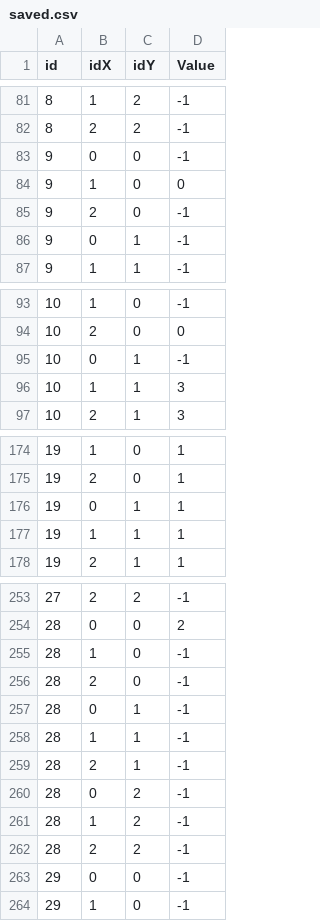
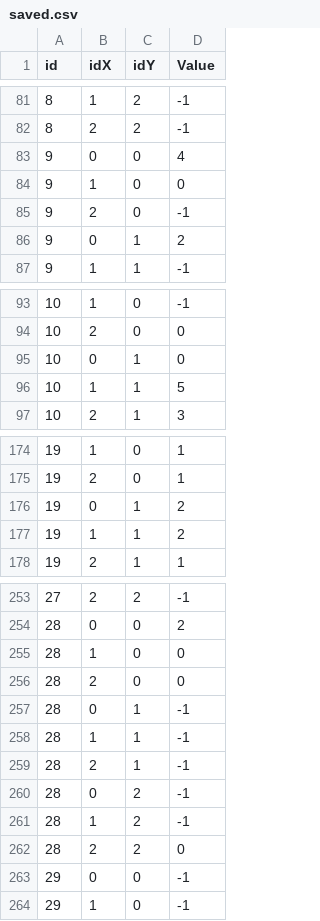
Before and after one commit to DataPaulette/Tapis_sensitif, a CSV file: I2C_network_processing/data/saved.csv, drawn as a sheet; only a part is shown, gaps mark what is left out; the diff covers the shown part only.

```diff
--- a/I2C_network_processing/data/saved.csv
+++ b/I2C_network_processing/data/saved.csv
@@ -82,6 +82,6 @@ id,idX,idY,Value
 8,2,2,-1
-9,0,0,-1
+9,0,0,4
 9,1,0,0
 9,2,0,-1
-9,0,1,-1
+9,0,1,2
 9,1,1,-1
@@ -94,4 +94,4 @@ id,idX,idY,Value
 10,2,0,0
-10,0,1,-1
-10,1,1,3
+10,0,1,0
+10,1,1,5
 10,2,1,3
@@ -175,4 +175,4 @@ id,idX,idY,Value
 19,2,0,1
-19,0,1,1
-19,1,1,1
+19,0,1,2
+19,1,1,2
 19,2,1,1
@@ -254,4 +254,4 @@ id,idX,idY,Value
 28,0,0,2
-28,1,0,-1
-28,2,0,-1
+28,1,0,0
+28,2,0,0
 28,0,1,-1
@@ -261,3 +261,3 @@ id,idX,idY,Value
 28,1,2,-1
-28,2,2,-1
+28,2,2,0
 29,0,0,-1
```
Also changed, not shown: 10 edited cells elsewhere in this file, 5 other files.
